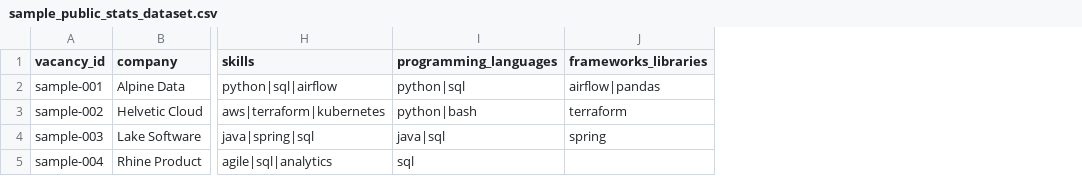
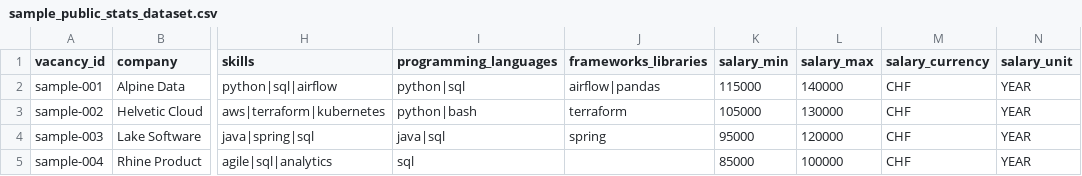
Before and after one commit to vivalabit/swiss-it-jobs-analytics, a CSV file: data/private_snapshots/sample_public_stats_dataset.csv, drawn as a sheet; only a part is shown, gaps mark what is left out; the diff names each change by its address in the sheet, - before the commit and + after, or states it on an @@ line.

```diff
--- a/data/private_snapshots/sample_public_stats_dataset.csv
+++ b/data/private_snapshots/sample_public_stats_dataset.csv
+column K (salary_min), rows 2-5: 115000 | 105000 | 95000 | 85000
+column L (salary_max), rows 2-5: 140000 | 130000 | 120000 | 100000
+column M (salary_currency), rows 2-5: all CHF
+column N (salary_unit), rows 2-5: all YEAR
```
Also changed, not shown: public_stats/csv/distribution_city.csv, public_stats/csv/top_frameworks_libraries.csv, 35 other files.
